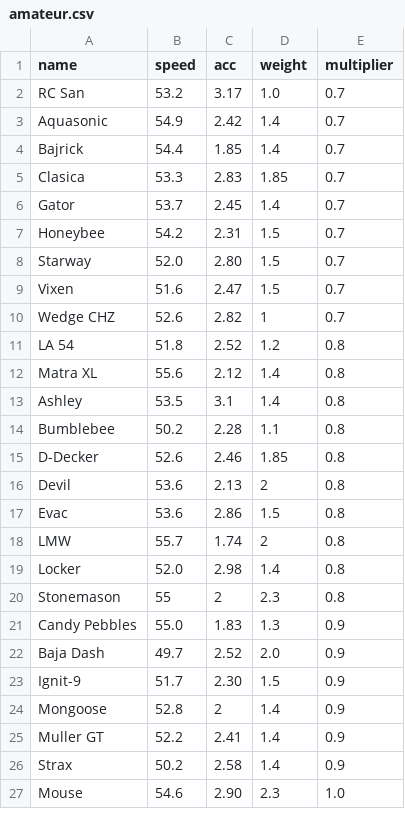
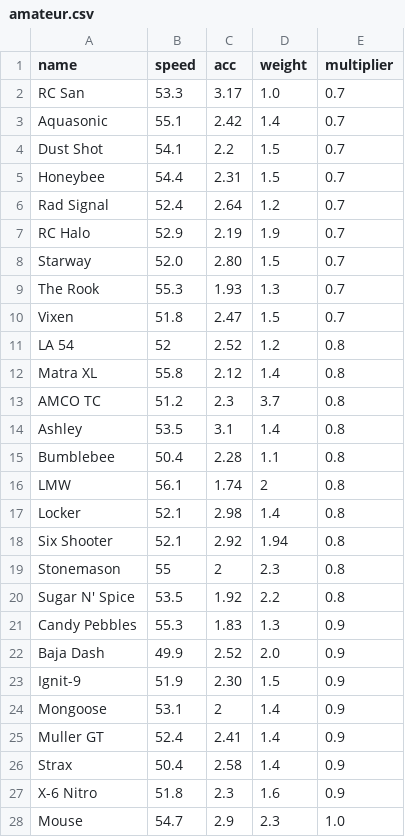
Before and after one commit to Re-Volt-America/RVA-Data, a CSV file: models/cars/amateur.csv, drawn as a sheet; only a part is shown; the diff covers the shown part only.

```diff
--- a/models/cars/amateur.csv
+++ b/models/cars/amateur.csv
@@ -1,27 +1,28 @@
 name,speed,acc,weight,multiplier
-RC San,53.2,3.17,1.0,0.7
-Aquasonic,54.9,2.42,1.4,0.7
-Bajrick,54.4,1.85,1.4,0.7
-Clasica,53.3,2.83,1.85,0.7
-Gator,53.7,2.45,1.4,0.7
-Honeybee,54.2,2.31,1.5,0.7
+RC San,53.3,3.17,1.0,0.7
+Aquasonic,55.1,2.42,1.4,0.7
+Dust Shot,54.1,2.2,1.5,0.7
+Honeybee,54.4,2.31,1.5,0.7
+Rad Signal,52.4,2.64,1.2,0.7
+RC Halo,52.9,2.19,1.9,0.7
 Starway,52.0,2.80,1.5,0.7
-Vixen,51.6,2.47,1.5,0.7
-Wedge CHZ,52.6,2.82,1,0.7
-LA 54,51.8,2.52,1.2,0.8
-Matra XL,55.6,2.12,1.4,0.8
+The Rook,55.3,1.93,1.3,0.7
+Vixen,51.8,2.47,1.5,0.7
+LA 54,52,2.52,1.2,0.8
+Matra XL,55.8,2.12,1.4,0.8
+AMCO TC,51.2,2.3,3.7,0.8
 Ashley,53.5,3.1,1.4,0.8
-Bumblebee,50.2,2.28,1.1,0.8
-D-Decker,52.6,2.46,1.85,0.8
-Devil,53.6,2.13,2,0.8
-Evac,53.6,2.86,1.5,0.8
-LMW,55.7,1.74,2,0.8
-Locker,52.0,2.98,1.4,0.8
+Bumblebee,50.4,2.28,1.1,0.8
+LMW,56.1,1.74,2,0.8
+Locker,52.1,2.98,1.4,0.8
+Six Shooter,52.1,2.92,1.94,0.8
 Stonemason,55,2,2.3,0.8
-Candy Pebbles,55.0,1.83,1.3,0.9
-Baja Dash,49.7,2.52,2.0,0.9
-Ignit-9,51.7,2.30,1.5,0.9
-Mongoose,52.8,2,1.4,0.9
-Muller GT,52.2,2.41,1.4,0.9
-Strax,50.2,2.58,1.4,0.9
-Mouse,54.6,2.90,2.3,1.0
+Sugar N' Spice,53.5,1.92,2.2,0.8
+Candy Pebbles,55.3,1.83,1.3,0.9
+Baja Dash,49.9,2.52,2.0,0.9
+Ignit-9,51.9,2.30,1.5,0.9
+Mongoose,53.1,2,1.4,0.9
+Muller GT,52.4,2.41,1.4,0.9
+Strax,50.4,2.58,1.4,0.9
+X-6 Nitro,51.8,2.3,1.6,0.9
+Mouse,54.7,2.9,2.3,1.0
```
Also changed, not shown: 1 added row, 2 removed rows and 7 edited cells elsewhere in this file, models/cars/advanced.csv, models/cars/pro.csv, 3 other files.
